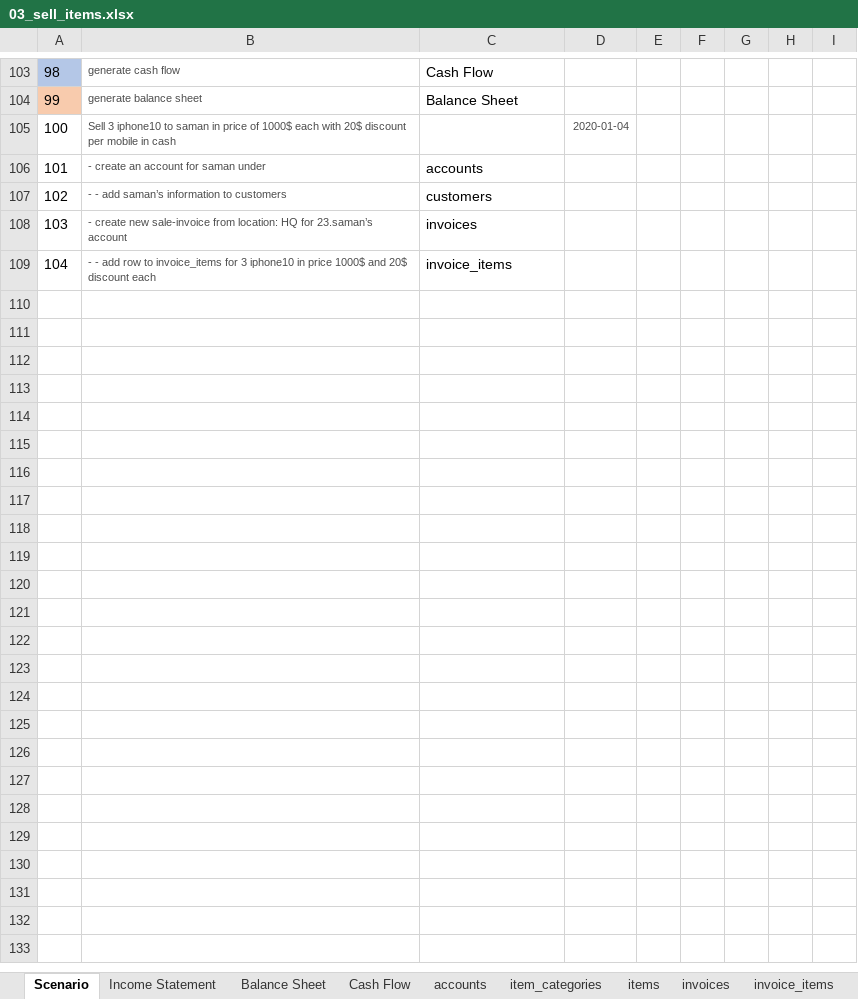
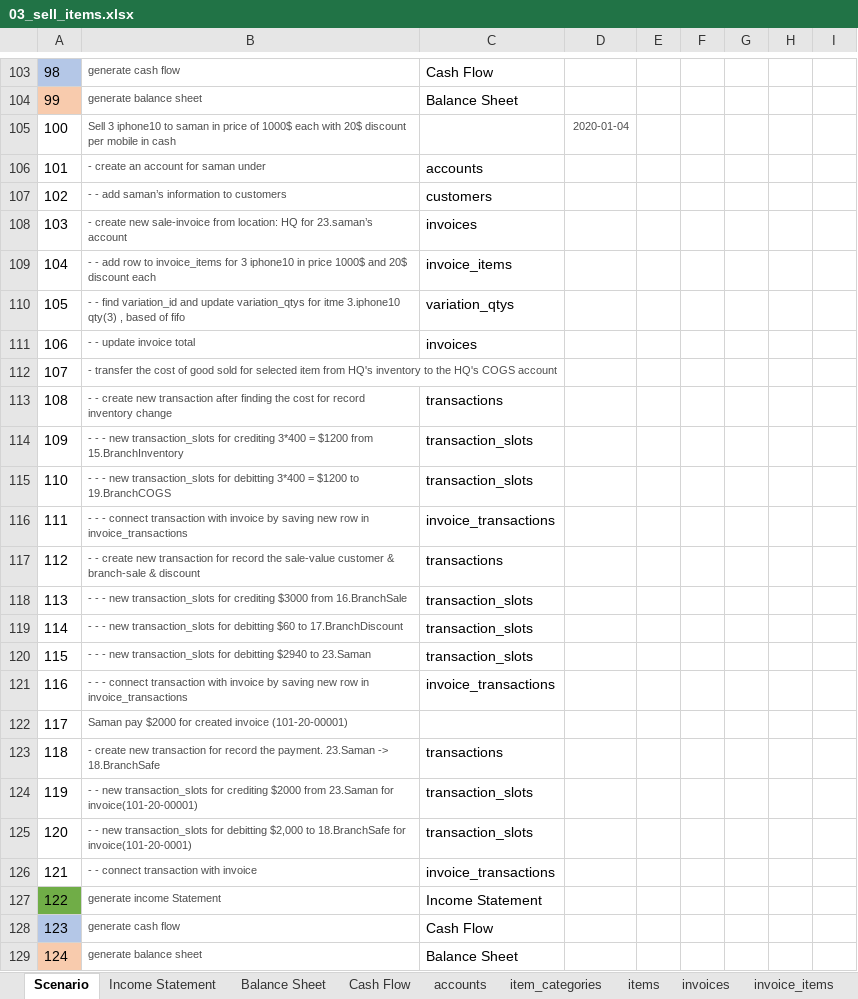
Before and after one commit to syronz/omega, an Excel workbook: docs/accounting/v9-v10/03_sell_items.xlsx, sheet Scenario, drawn as a sheet; only a part is shown, gaps mark what is left out; values as stored, in another font and other column widths than the file's, no borders; charts and pictures not drawn; the diff names each change by its address in the sheet, - before the commit and + after, or states it on an @@ line.

Commit message:
complete sale simulation

```diff
--- a/docs/accounting/v9-v10/03_sell_items.xlsx (sheet Scenario)
+++ b/docs/accounting/v9-v10/03_sell_items.xlsx (sheet Scenario)
+row 110: 105 | - - find variation_id and update variation_qtys for itme 3.iphone10 qty(3) , based of fifo | variation_qtys
+row 111: 106 | - - update invoice total | invoices
+row 112: 107 | - transfer the cost of good sold for selected item from HQ's inventory to the HQ's COGS account
+row 113: 108 | - - create new transaction after finding the cost for record inventory change | transactions
+row 114: 109 | - - - new transaction_slots for crediting 3*400 = $1200 from 15.BranchInventory | transaction_slots
+row 115: 110 | - - - new transaction_slots for debitting 3*400 = $1200 to 19.BranchCOGS | transaction_slots
+row 116: 111 | - - - connect transaction with invoice by saving new row in invoice_transactions | invoice_transactions
+row 117: 112 | - - create new transaction for record the sale-value customer & branch-sale & discount | transactions
+row 118: 113 | - - - new transaction_slots for crediting $3000 from 16.BranchSale | transaction_slots
+row 119: 114 | - - - new transaction_slots for debitting $60 to 17.BranchDiscount | transaction_slots
+row 120: 115 | - - - new transaction_slots for debitting $2940 to 23.Saman | transaction_slots
+row 121: 116 | - - - connect transaction with invoice by saving new row in invoice_transactions | invoice_transactions
+row 122: 117 | Saman pay $2000 for created invoice (101-20-00001)
+row 123: 118 | - create new transaction for record the payment. 23.Saman -> 18.BranchSafe | transactions
+row 124: 119 | - - new transaction_slots for crediting $2000 from 23.Saman for invoice(101-20-00001) | transaction_slots
+row 125: 120 | - - new transaction_slots for debitting $2,000 to 18.BranchSafe for invoice(101-20-0001) | transaction_slots
+row 126: 121 | - - connect transaction with invoice | invoice_transactions
+row 127: 122 | generate income Statement | Income Statement
+row 128: 123 | generate cash flow | Cash Flow
+row 129: 124 | generate balance sheet | Balance Sheet
```
Also changed, not shown: sheet transaction_slots, sheet items, sheet transactions, sheet invoices, sheet settings, sheet item_categories, 7 more sheets, charts or pictures, 4 other files.
